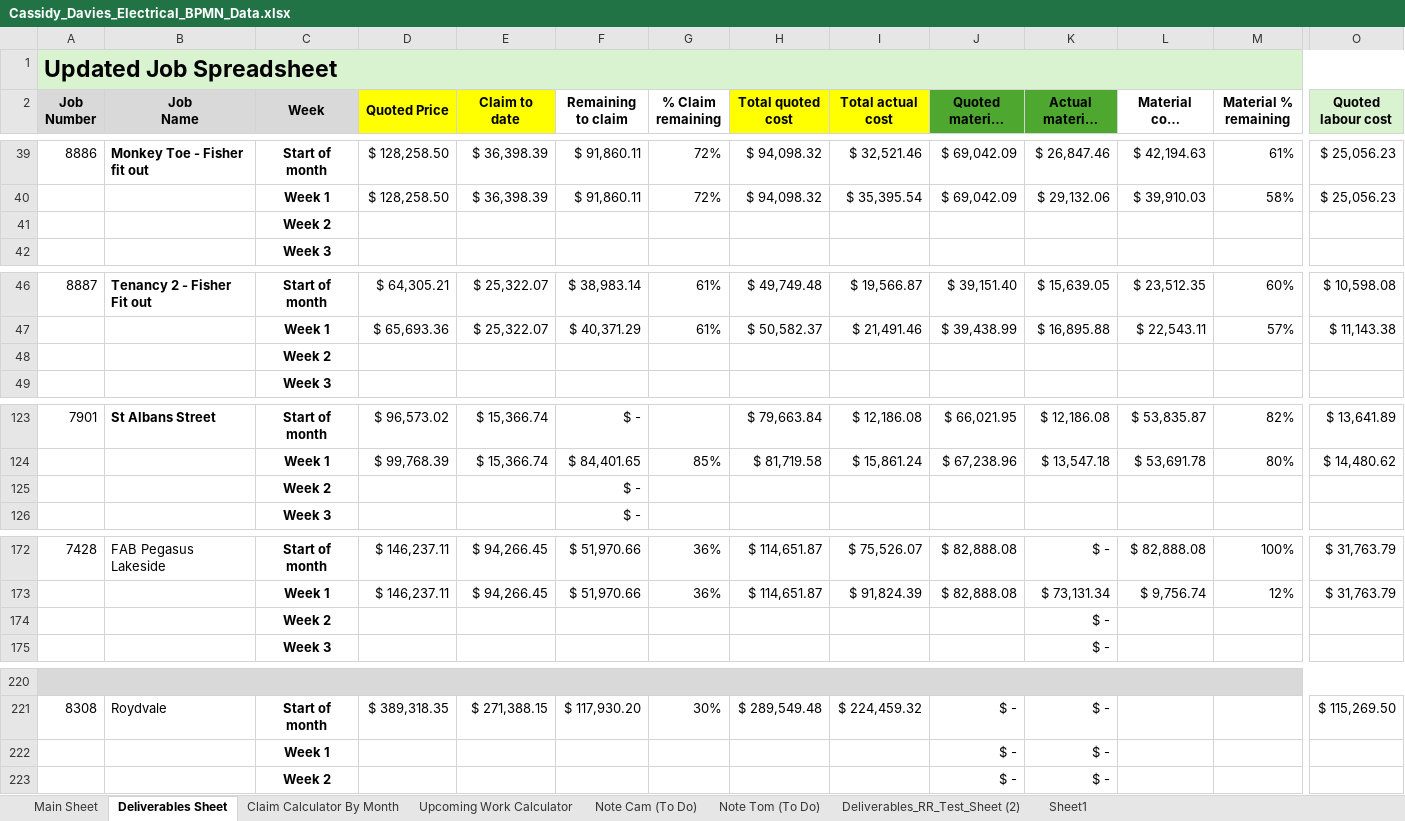
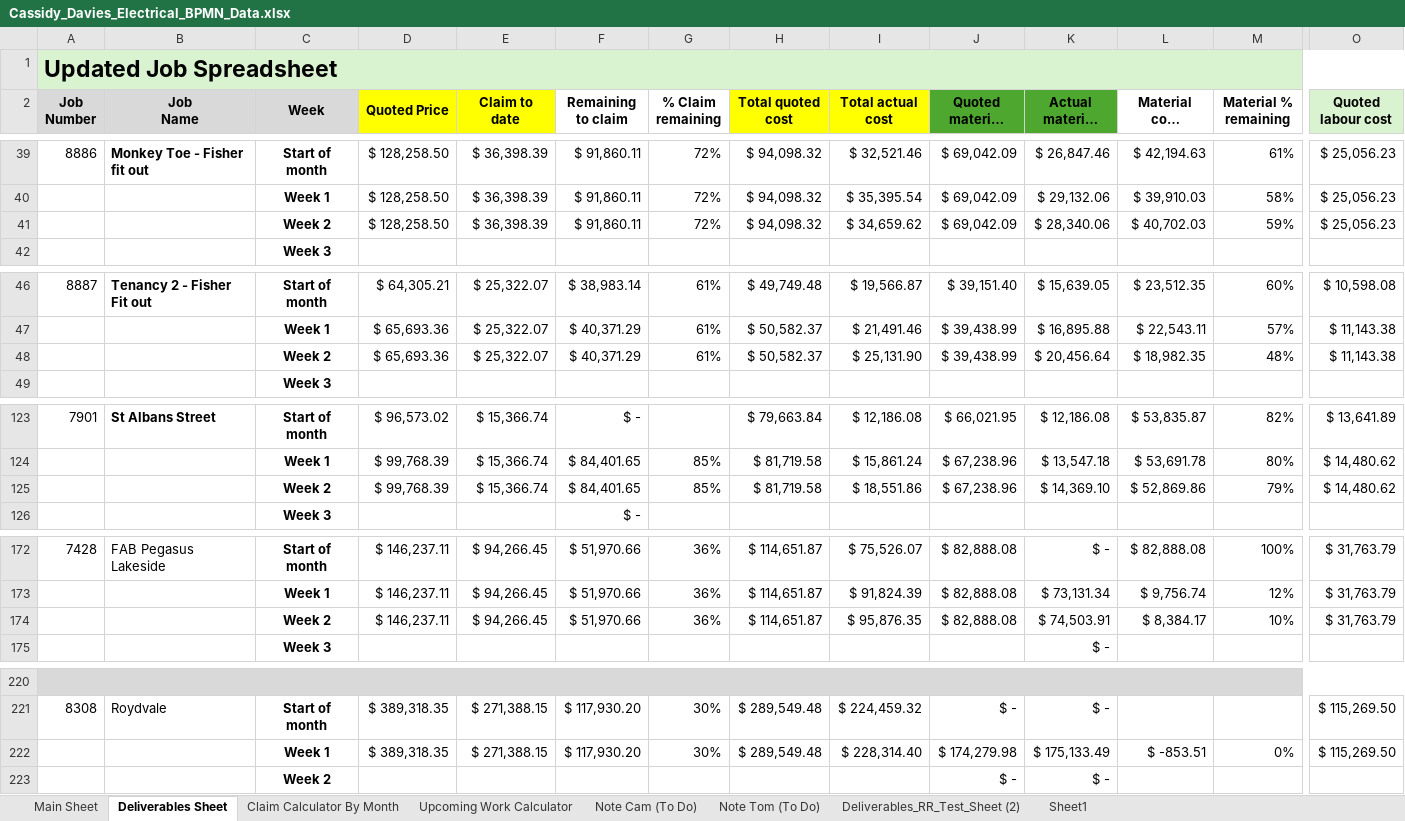
Before and after one commit to felixkwan2901/excel-dashboard, an Excel workbook: Cassidy_Davies_Electrical_BPMN_Data.xlsx, sheet Deliverables Sheet, drawn as a sheet; only a part is shown, gaps mark what is left out; long unchanged cells end in …; values as stored, in another font and other column widths than the file's, no borders; conditional formats not drawn; removed rows and columns are numbered as before the commit, all else as after; rows hold the shown columns only; the diff covers the shown part only; the diff names each change by its address in the sheet, - before the commit and + after, or states it on an @@ line.

```diff
--- a/Cassidy_Davies_Electrical_BPMN_Data.xlsx (sheet Deliverables Sheet)
+++ b/Cassidy_Davies_Electrical_BPMN_Data.xlsx (sheet Deliverables Sheet)
-row 41:  |  | Week 2
+row 41:  |  | Week 2 | $ 128,258.50 | $ 36,398.39 | $ 91,860.11 | 72% | $ 94,098.32 | $ 34,659.62 | $ 69,042.09 | $ 28,340.06 | $ 40,702.03 | 59% | $ 25,056.23
-row 48:  |  | Week 2
+row 48:  |  | Week 2 | $ 65,693.36 | $ 25,322.07 | $ 40,371.29 | 61% | $ 50,582.37 | $ 25,131.90 | $ 39,438.99 | $ 20,456.64 | $ 18,982.35 | 48% | $ 11,143.38
-row 125:  |  | Week 2 |  |  | $ -
+row 125:  |  | Week 2 | $ 99,768.39 | $ 15,366.74 | $ 84,401.65 | 85% | $ 81,719.58 | $ 18,551.86 | $ 67,238.96 | $ 14,369.10 | $ 52,869.86 | 79% | $ 14,480.62
-row 174:  |  | Week 2 |  |  |  |  |  |  |  | $ -
+row 174:  |  | Week 2 | $ 146,237.11 | $ 94,266.45 | $ 51,970.66 | 36% | $ 114,651.87 | $ 95,876.35 | $ 82,888.08 | $ 74,503.91 | $ 8,384.17 | 10% | $ 31,763.79
-row 222:  |  | Week 1 |  |  |  |  |  |  | $ - | $ -
+row 222:  |  | Week 1 | $ 389,318.35 | $ 271,388.15 | $ 117,930.20 | 30% | $ 289,549.48 | $ 228,314.40 | $ 174,279.98 | $ 175,133.49 | $ -853.51 | 0% | $ 115,269.50
```
Also changed, not shown: 7 added rows and 7 removed rows elsewhere in this sheet, 77 other files.
